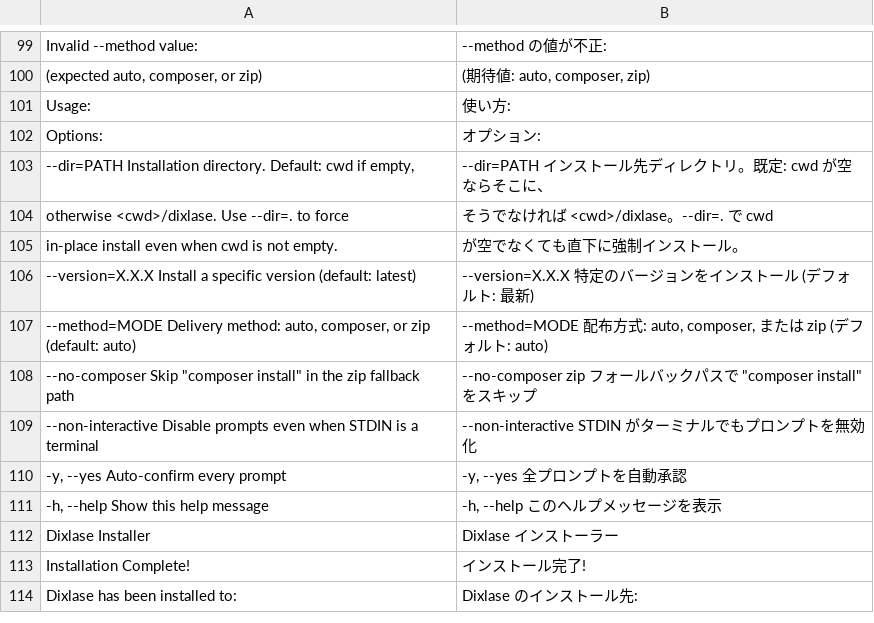
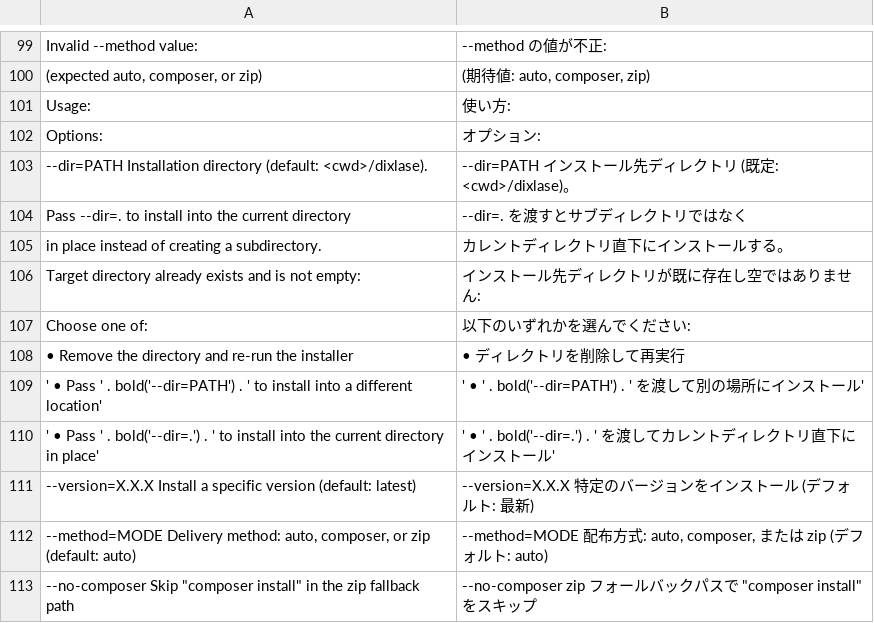
Before and after one commit to Dixlase/dixlase-oneliner-installer, a TSV file: lang/ja/install.php.tsv, drawn as a sheet; only a part is shown, gaps mark what is left out; the shorter side is filled out with more unchanged rows; removed rows and columns are numbered as before the commit, all else as after; the diff names each change by its address in the sheet, - before the commit and + after, or states it on an @@ line.

Commit message:
feat(installer): always install into <cwd>/dixlase; refuse a pre-existing non-empty target インストール先を常に <cwd>/dixlase に統一し、既存非空の場合は事前に拒否
The previous "in-place if cwd is empty, subdir otherwise" rule still
surprised operators: piping the installer from a directory that held
unrelated notes (or sometimes from $HOME with quirks around
emptiness detection) put the Laravel skeleton straight in alongside
those files. Switch to a single, no-edge-case rule: by default the
installer always carves a "<cwd>/dixlase" subdirectory. The escape
hatch for callers who really want an in-place overlay is the
existing --dir=. flag.

If "<cwd>/dixlase" is already populated, fail upfront with an
explicit hint pointing at --dir=PATH (different location) and
--dir=. (in-place), so the caller never reaches the confusing
"directory not empty" error that composer / unzip would otherwise
emit deeper in the run. Help text and TSV refreshed to match.

----

直前の「cwd が空なら in-place、そうでなければ subdir」ルールでも
ユーザを驚かせる場面が残っていた (個人ファイル混在ディレクトリ、
ホームディレクトリでの「空判定」の細部など)。エッジケースを排除し、
**必ず <cwd>/dixlase に作る** という 1 ルールに統一する。in-place
が欲しい場合は既存の `--dir=.` を使う形に集約。

`<cwd>/dixlase` が既に非空だった場合は事前に明示エラーで停止し、
`--dir=PATH` (別場所) / `--dir=.` (in-place) の選択肢を案内する。
composer / unzip 経由で出る分かりにくい "directory not empty"
エラーを避ける狙い。help と TSV も追従。

- default_install_dir() を「常に <cwd>/dixlase を返す」に簡素化
- main() に dir 衝突の事前チェックを追加 (--dir 明示時はスキップ)
- bats: 統一ルール / 衝突時 abort / --dir=. の各ケースを再構成

```diff
--- a/lang/ja/install.php.tsv
+++ b/lang/ja/install.php.tsv
-row 103: --dir=PATH Installation directory. Default: cwd if empty, | --dir=PATH インストール先ディレクトリ。既定: cwd が空ならそこに、
-row 104: otherwise <cwd>/dixlase. Use --dir=. to force | そうでなければ <cwd>/dixlase。--dir=. で cwd
-row 105: in-place install even when cwd is not empty. | が空でなくても直下に強制インストール。
+row 103: --dir=PATH Installation directory (default: <cwd>/dixlase). | --dir=PATH インストール先ディレクトリ (既定: <cwd>/dixlase)。
+row 104: Pass --dir=. to install into the current directory | --dir=. を渡すとサブディレクトリではなく
+row 105: in place instead of creating a subdirectory. | カレントディレクトリ直下にインストールする。
+row 106: Target directory already exists and is not empty: | インストール先ディレクトリが既に存在し空ではありません:
+row 107: Choose one of: | 以下のいずれかを選んでください:
+row 108: • Remove the directory and re-run the installer | • ディレクトリを削除して再実行
+row 109: ' • Pass ' . bold('--dir=PATH') . ' to install into a different location' | ' • ' . bold('--dir=PATH') . ' を渡して別の場所にインストール'
+row 110: ' • Pass ' . bold('--dir=.') . ' to install into the current directory in place' | ' • ' . bold('--dir=.') . ' を渡してカレントディレクトリ直下にインストール'
```
Also changed, not shown: lang/en/install.php.tsv, 2 other files.
